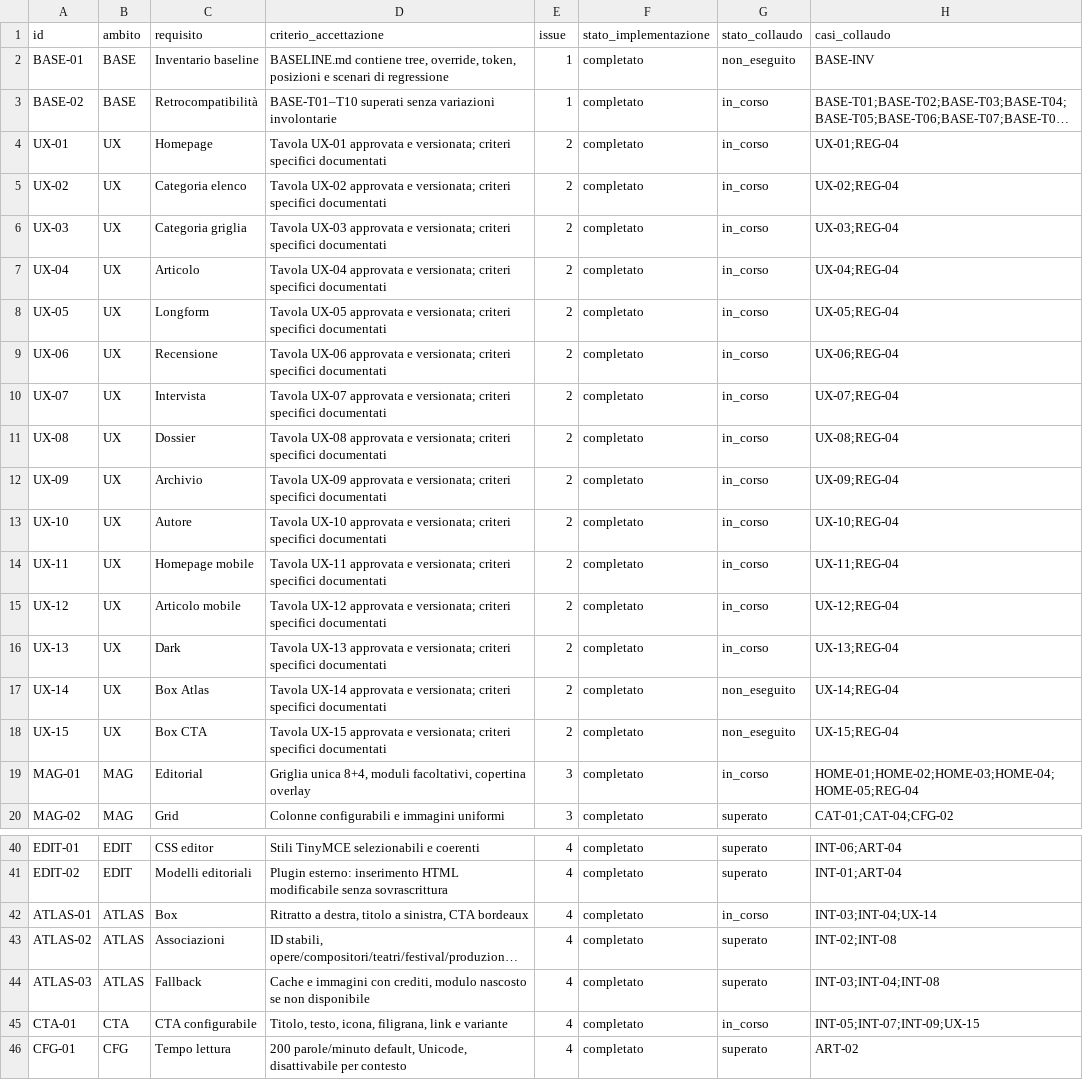
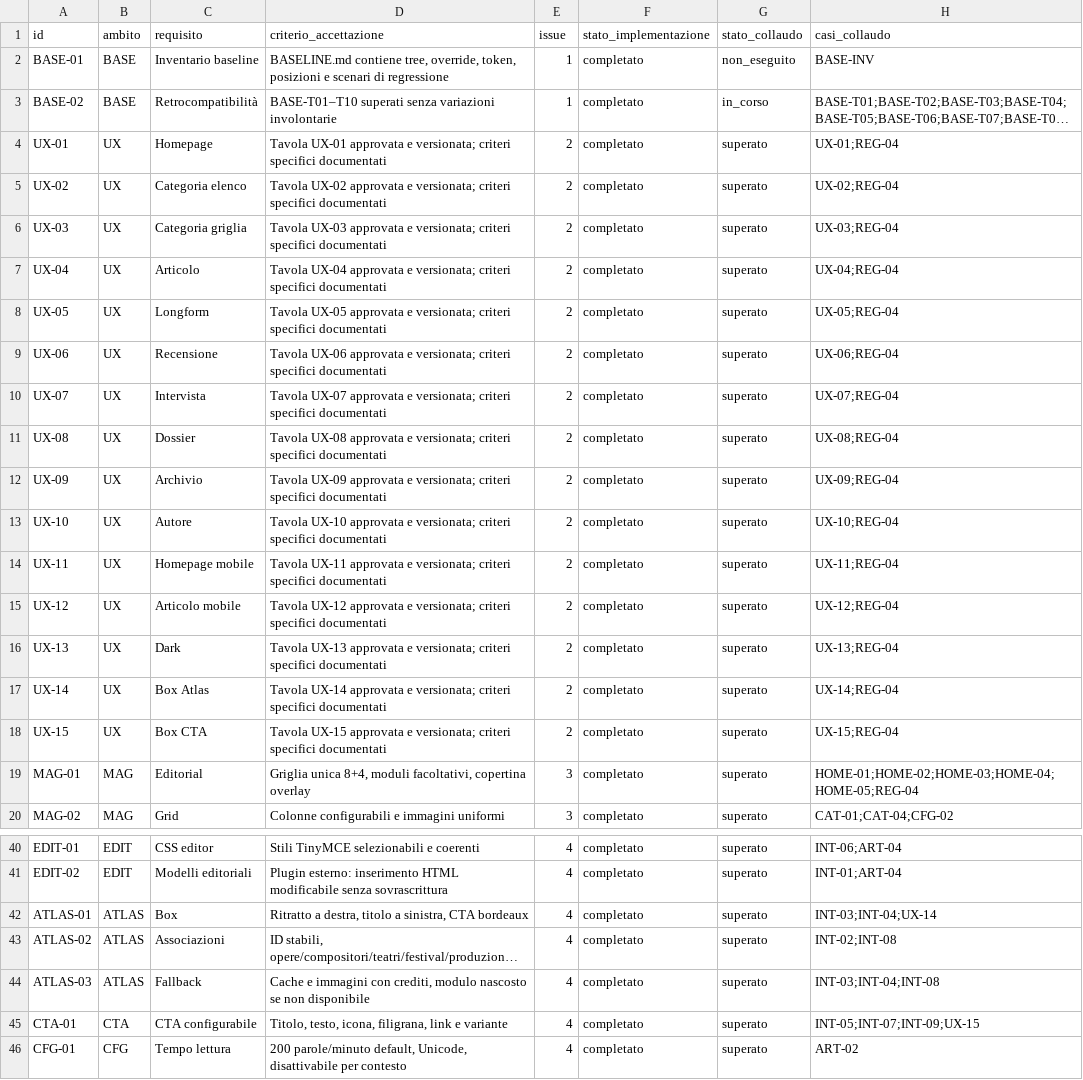
Before and after one commit to jeckodevelopment/tpl_operaplus, a CSV file: docs/magazine/REQUIREMENTS.csv, drawn as a sheet; only a part is shown, gaps mark what is left out; long unchanged cells end in …; the diff names each change by its address in the sheet, - before the commit and + after, or states it on an @@ line.

```diff
--- a/docs/magazine/REQUIREMENTS.csv
+++ b/docs/magazine/REQUIREMENTS.csv
-G4:G16 (stato_collaudo): in_corso
+G4:G16 (stato_collaudo): superato
-G17:G18 (stato_collaudo): non_eseguito
+G17:G18 (stato_collaudo): superato
-G19 (stato_collaudo): in_corso
+G19 (stato_collaudo): superato
-G42 (stato_collaudo): in_corso
+G42 (stato_collaudo): superato
-G45 (stato_collaudo): in_corso
+G45 (stato_collaudo): superato
```
Also changed, not shown: docs/magazine/ESITI_COLLAUDO.csv, 3 other files.
